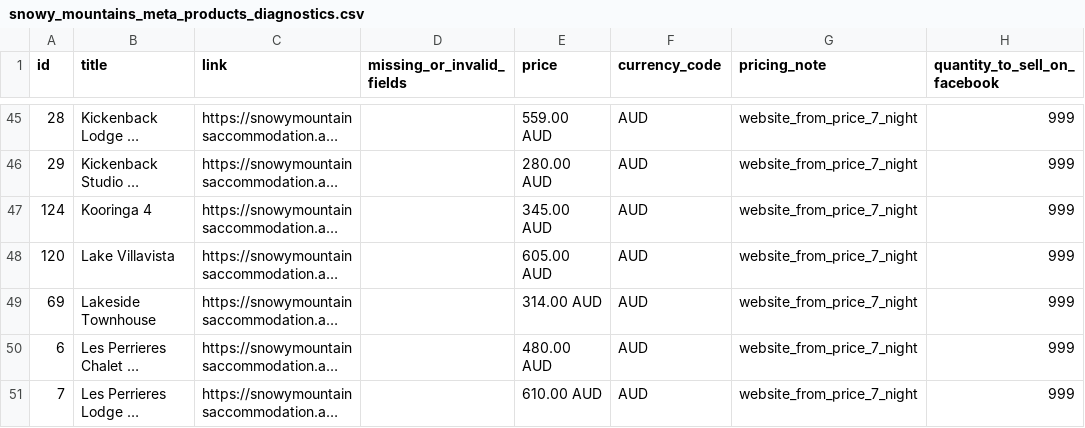
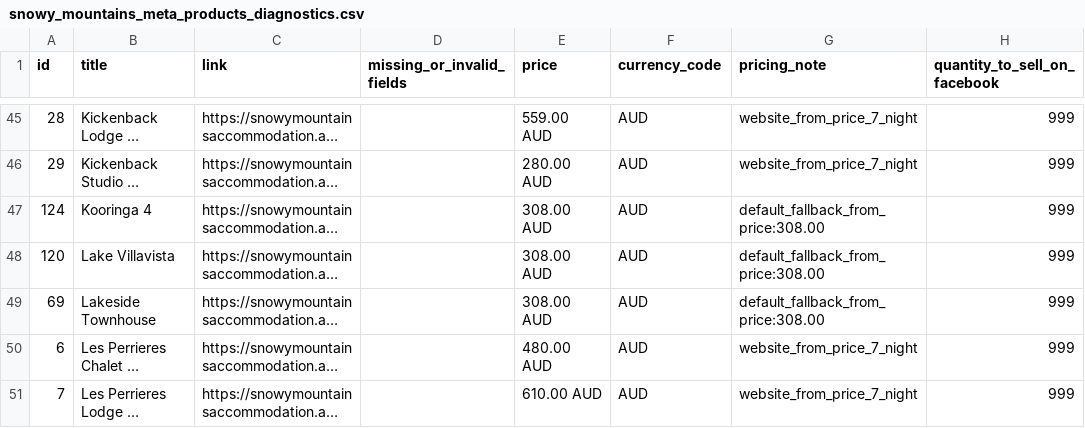
Before and after one commit to katie616/snowy-meta-feed, a CSV file: docs/snowy_mountains_meta_products_diagnostics.csv, drawn as a sheet; only a part is shown, gaps mark what is left out; long unchanged cells end in …; the diff names each change by its address in the sheet, - before the commit and + after, or states it on an @@ line.

```diff
--- a/docs/snowy_mountains_meta_products_diagnostics.csv
+++ b/docs/snowy_mountains_meta_products_diagnostics.csv
-E47 (price): 345.00 AUD
+E47 (price): 308.00 AUD
-G47:G49 (pricing_note): website_from_price_7_night
+G47:G49 (pricing_note): default_fallback_from_price:308.00
-E48 (price): 605.00 AUD
+E48 (price): 308.00 AUD
-E49 (price): 314.00 AUD
+E49 (price): 308.00 AUD
```
Also changed, not shown: docs/snowy_mountains_meta_products.csv.
